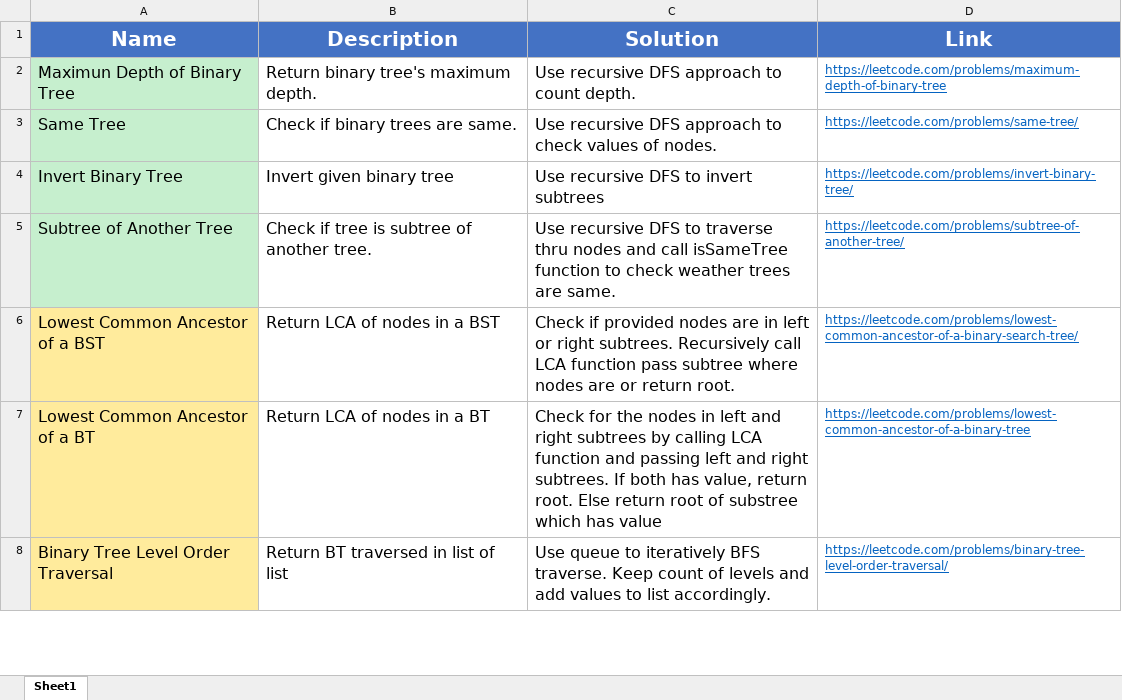
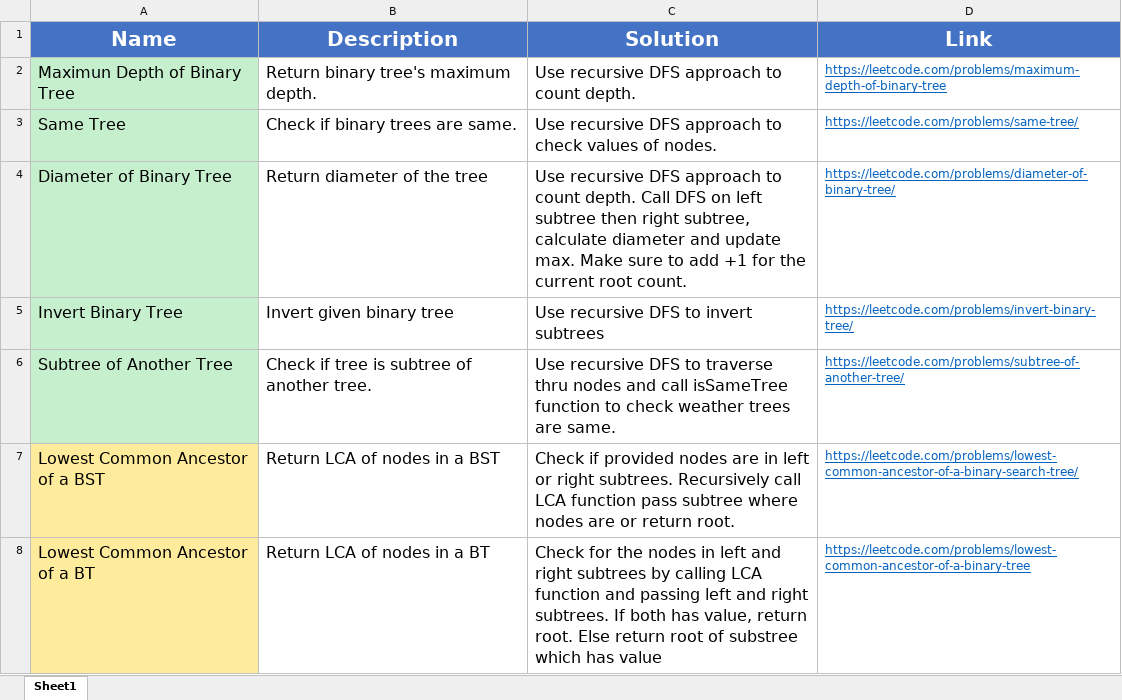
Before and after one commit to madeByRM/InterviewPrep, an Excel workbook: Notes.xlsx, sheet Sheet1, drawn as a sheet; only a part is shown; the shorter side is filled out with more unchanged rows; values as stored, in another font and other column widths than the file's, no borders; the diff names each change by its address in the sheet, - before the commit and + after, or states it on an @@ line.

Commit message:
Added new problem

```diff
--- a/Notes.xlsx (sheet Sheet1)
+++ b/Notes.xlsx (sheet Sheet1)
+row 4: Diameter of Binary Tree | Return diameter of the tree | Use recursive DFS approach to count depth. Call DFS on left subtree then right subtree, calculate diameter and update max. Make sure to add +1 for the current root count. | https://leetcode.com/problems/diameter-of-binary-tree/
```
Also changed, not shown: 2 other files.
